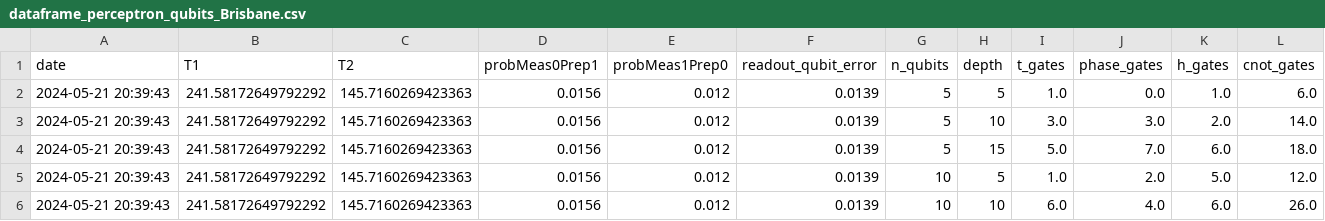
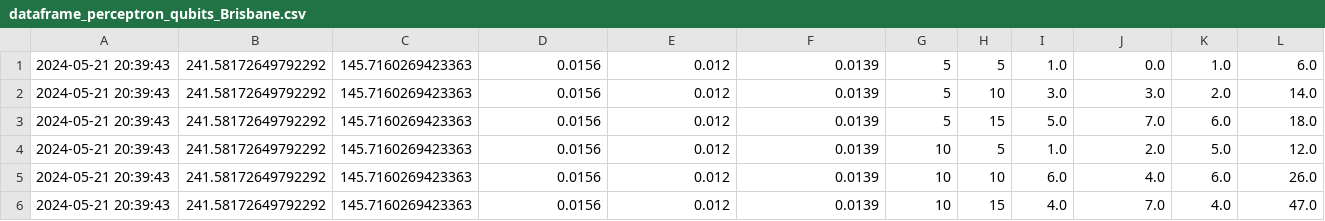
Before and after one commit to ivanDelgAlb/TFG, a CSV file: scripts/divergencia/dataframe_perceptron_qubits_Brisbane.csv, drawn as a sheet; only a part is shown; the shorter side is filled out with more unchanged rows; rows hold the shown columns only; the diff names each change by its address in the sheet, - before the commit and + after, or states it on an @@ line.

```diff
--- a/scripts/divergencia/dataframe_perceptron_qubits_Brisbane.csv
+++ b/scripts/divergencia/dataframe_perceptron_qubits_Brisbane.csv
-row 1: date | T1 | T2 | probMeas0Prep1 | probMeas1Prep0 | readout_qubit_error | n_qubits | depth | t_gates | phase_gates | h_gates | cnot_gates
```
Also changed, not shown: scripts/divergencia/dataframe_perceptron_qubits_Kyoto.csv, 27 other files.
